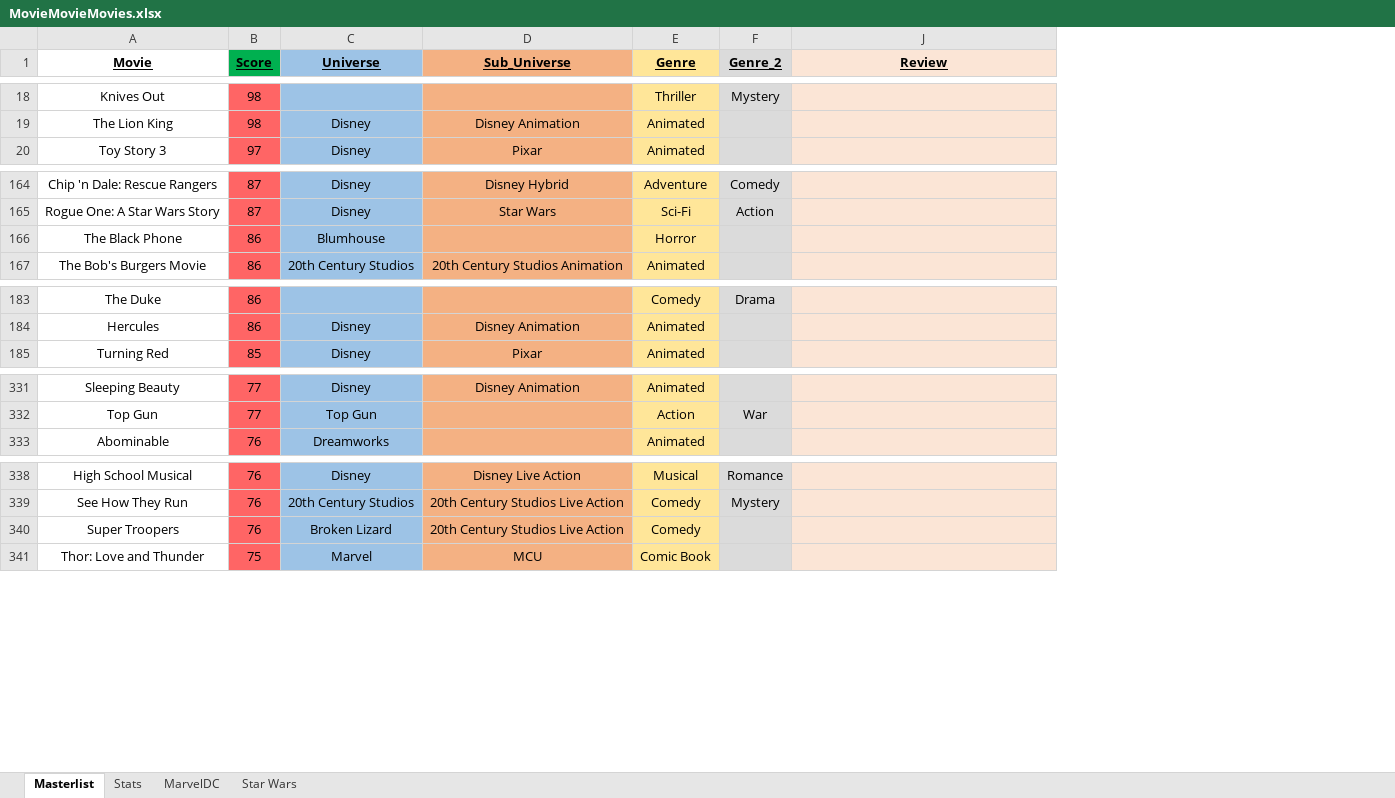
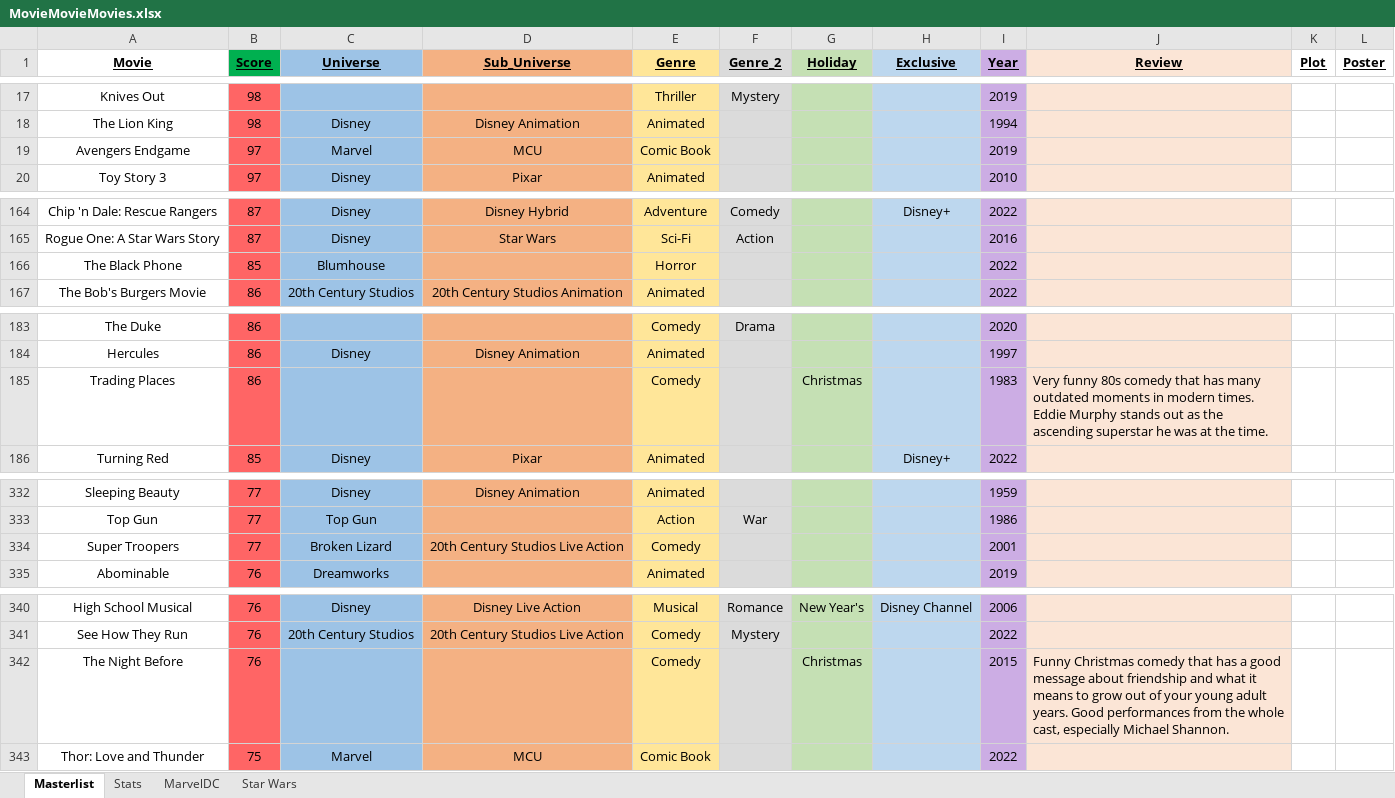
Before and after one commit to helfy18/my-movie-site, an Excel workbook: src/data/MovieMovieMovies.xlsx, sheet Masterlist, drawn as a sheet; only a part is shown, gaps mark what is left out; values as stored, in another font and other column widths than the file's, no borders; conditional formats not drawn; removed rows and columns are numbered as before the commit, all else as after; the diff covers the shown part only; the diff names each change by its address in the sheet, - before the commit and + after, or states it on an @@ line.

```diff
--- a/src/data/MovieMovieMovies.xlsx (sheet Masterlist)
+++ b/src/data/MovieMovieMovies.xlsx (sheet Masterlist)
@@ column G (Holiday) unhidden, row 340: New Year's @@
@@ column H (Exclusive) unhidden, row 164: Disney+; row 186: Disney+; row 340: Disney Channel @@
@@ column I (Year) unhidden, rows 17-18: 2019 | 1994; row 20: 2010; rows 164-167: 2022 | 2016 | 2022 | 2022; rows 183-184: 2020 | 1997; row 186: 2022; rows 332-333: 1959 | 1986; row 335: 2019; rows 340-341: 2006 | 2022; row 343: 2022 @@
+column K (Plot), empty
+column L (Poster), empty
+row 19: Avengers Endgame | 97 | Marvel | MCU | Comic Book |  |  |  | 2019
-B166 (Score): 86
+B166 (Score): 85
+row 185: Trading Places | 86 |  |  | Comedy |  | Christmas |  | 1983 | Very funny 80s comedy that has many outdated moments in modern times. Eddie Murphy stands out as the ascending superstar he was at the time.
+row 334: Super Troopers | 77 | Broken Lizard | 20th Century Studios Live Action | Comedy |  |  |  | 2001
-row 340: Super Troopers | 76 | Broken Lizard | 20th Century Studios Live Action | Comedy
+row 342: The Night Before | 76 |  |  | Comedy |  | Christmas |  | 2015 | Funny Christmas comedy that has a good message about friendship and what it means to grow out of your young adult years. Good performances from the whole cast, especially Michael Shannon.
```
Also changed, not shown: 4 added rows, 2 removed rows and 8 edited cells elsewhere in this sheet, sheet Stats, charts or pictures.
